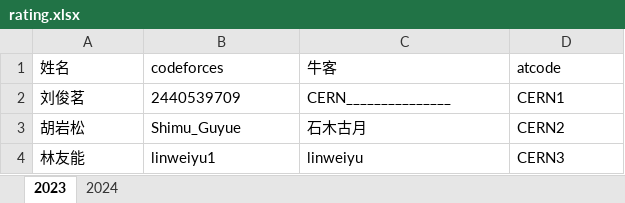
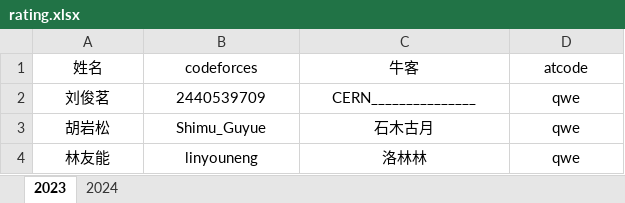
Before and after one commit to HNIST-17311-CERN/ACM-Rating.github.oi, an Excel workbook: java/src/main/resources/rating.xlsx, sheet 2023, drawn as a sheet; values as stored, in another font and other column widths than the file's, no borders; the diff names each change by its address in the sheet, - before the commit and + after, or states it on an @@ line.

```diff
--- a/java/src/main/resources/rating.xlsx (sheet 2023)
+++ b/java/src/main/resources/rating.xlsx (sheet 2023)
-A1:D4 alignment: left
+A1:D4 alignment: center
-D2 (atcode): CERN1
+D2 (atcode): qwe
-D3 (atcode): CERN2
+D3 (atcode): qwe
-B4 (codeforces): linweiyu1
+B4 (codeforces): linyouneng
-C4 (牛客): linweiyu
+C4 (牛客): 洛林林
-D4 (atcode): CERN3
+D4 (atcode): qwe
```
Also changed, not shown: sheet 2024, 4 other files.
